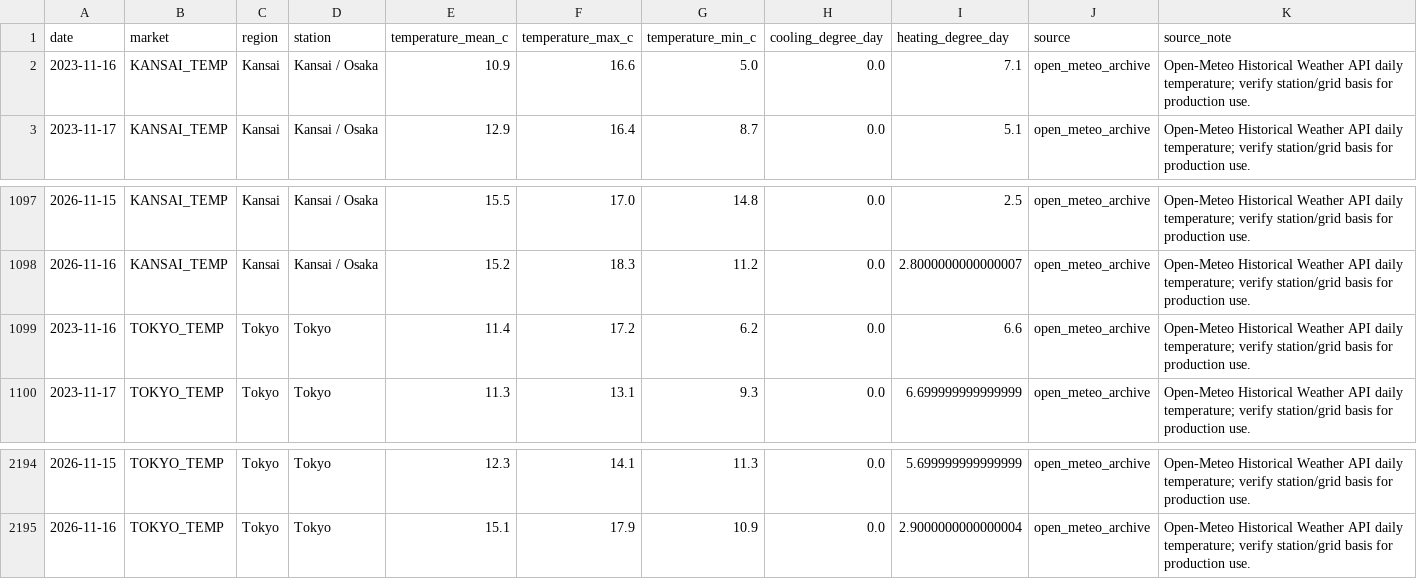
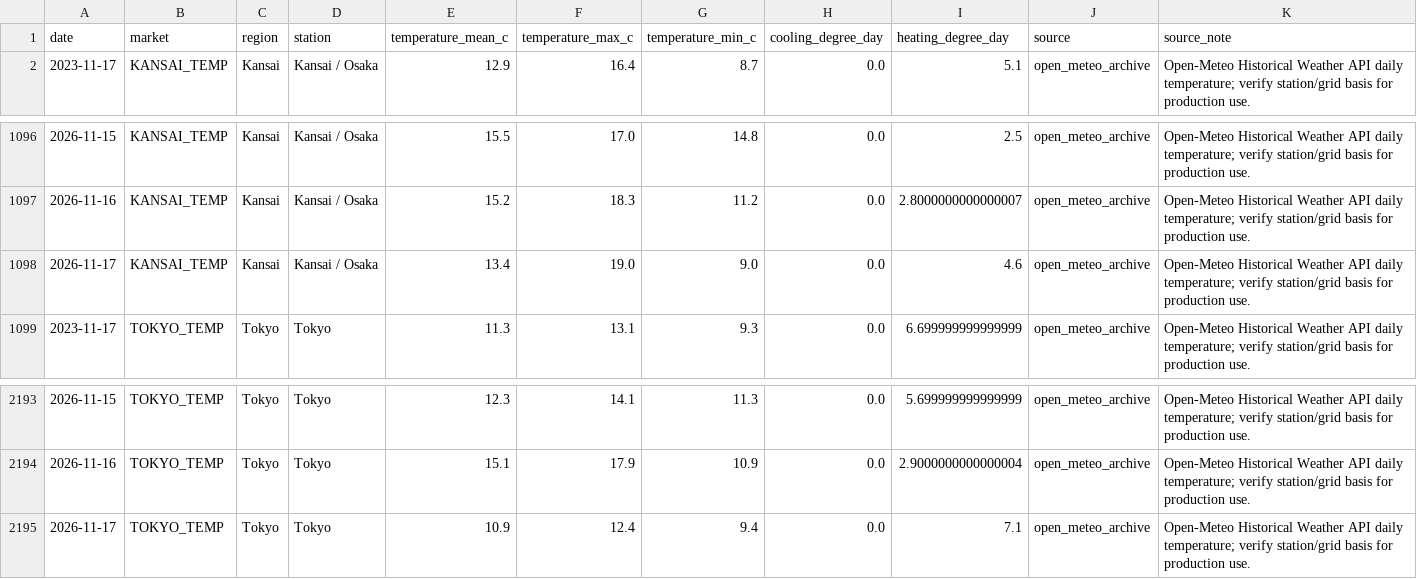
Before and after one commit to taiyu-wang/japan_power_trading_dashboard, a CSV file: data/published/weather_temperatures.csv, drawn as a sheet; only a part is shown, gaps mark what is left out; removed rows and columns are numbered as before the commit, all else as after; the diff names each change by its address in the sheet, - before the commit and + after, or states it on an @@ line.

```diff
--- a/data/published/weather_temperatures.csv
+++ b/data/published/weather_temperatures.csv
-row 2: 2023-11-16 | KANSAI_TEMP | Kansai | Kansai / Osaka | 10.9 | 16.6 | 5.0 | 0.0 | 7.1 | open_meteo_archive | Open-Meteo Historical Weather API daily temperature; verify station/grid basis for production use.
-row 1099: 2023-11-16 | TOKYO_TEMP | Tokyo | Tokyo | 11.4 | 17.2 | 6.2 | 0.0 | 6.6 | open_meteo_archive | Open-Meteo Historical Weather API daily temperature; verify station/grid basis for production use.
+row 1098: 2026-11-17 | KANSAI_TEMP | Kansai | Kansai / Osaka | 13.4 | 19.0 | 9.0 | 0.0 | 4.6 | open_meteo_archive | Open-Meteo Historical Weather API daily temperature; verify station/grid basis for production use.
+row 2195: 2026-11-17 | TOKYO_TEMP | Tokyo | Tokyo | 10.9 | 12.4 | 9.4 | 0.0 | 7.1 | open_meteo_archive | Open-Meteo Historical Weather API daily temperature; verify station/grid basis for production use.
```
Also changed, not shown: data/published/jepx_intraday.csv, data/published/jepx_spot_daily.csv, 5 other files.
